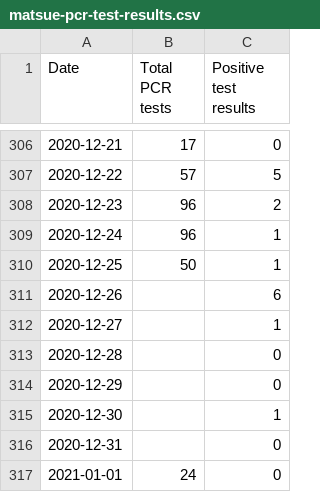
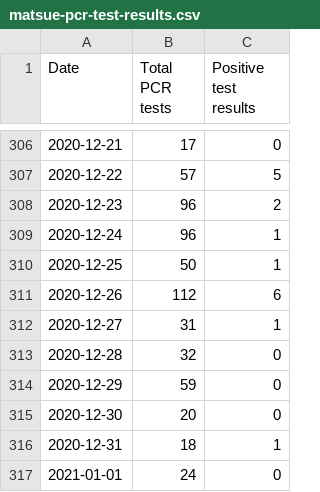
Before and after one commit to spiegel-im-spiegel/covid-2019-report, a CSV file: report/matsue/matsue-pcr-test-results.csv, drawn as a sheet; only a part is shown, gaps mark what is left out.

Commit message:
Update report in Matsue

```diff
--- a/report/matsue/matsue-pcr-test-results.csv
+++ b/report/matsue/matsue-pcr-test-results.csv
@@ -310,8 +310,8 @@ Date,Total PCR tests,Positive test results
 2020-12-25,50,1
-2020-12-26,,6
-2020-12-27,,1
-2020-12-28,,0
-2020-12-29,,0
-2020-12-30,,1
-2020-12-31,,0
+2020-12-26,112,6
+2020-12-27,31,1
+2020-12-28,32,0
+2020-12-29,59,0
+2020-12-30,20,0
+2020-12-31,18,1
 2021-01-01,24,0
```
Also changed, not shown: 2 other files.
